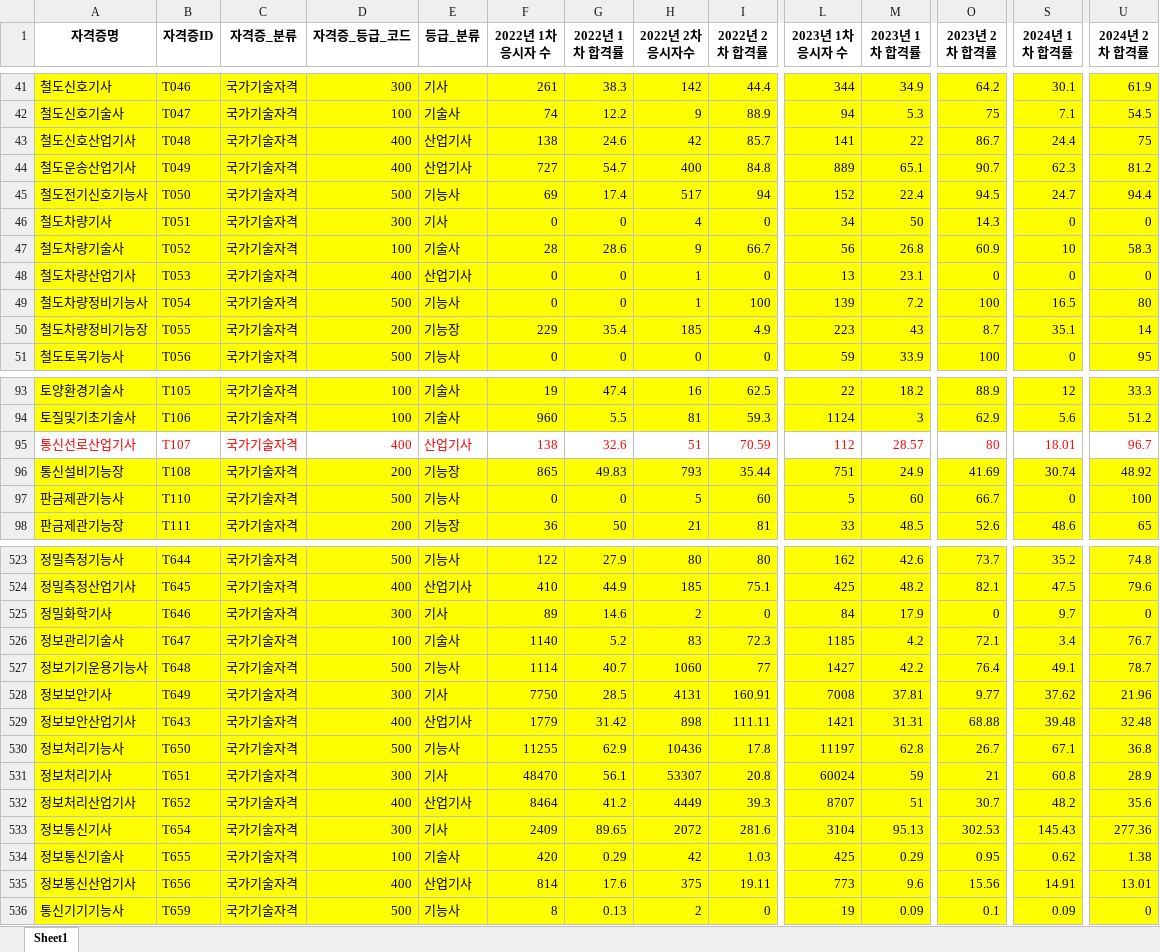
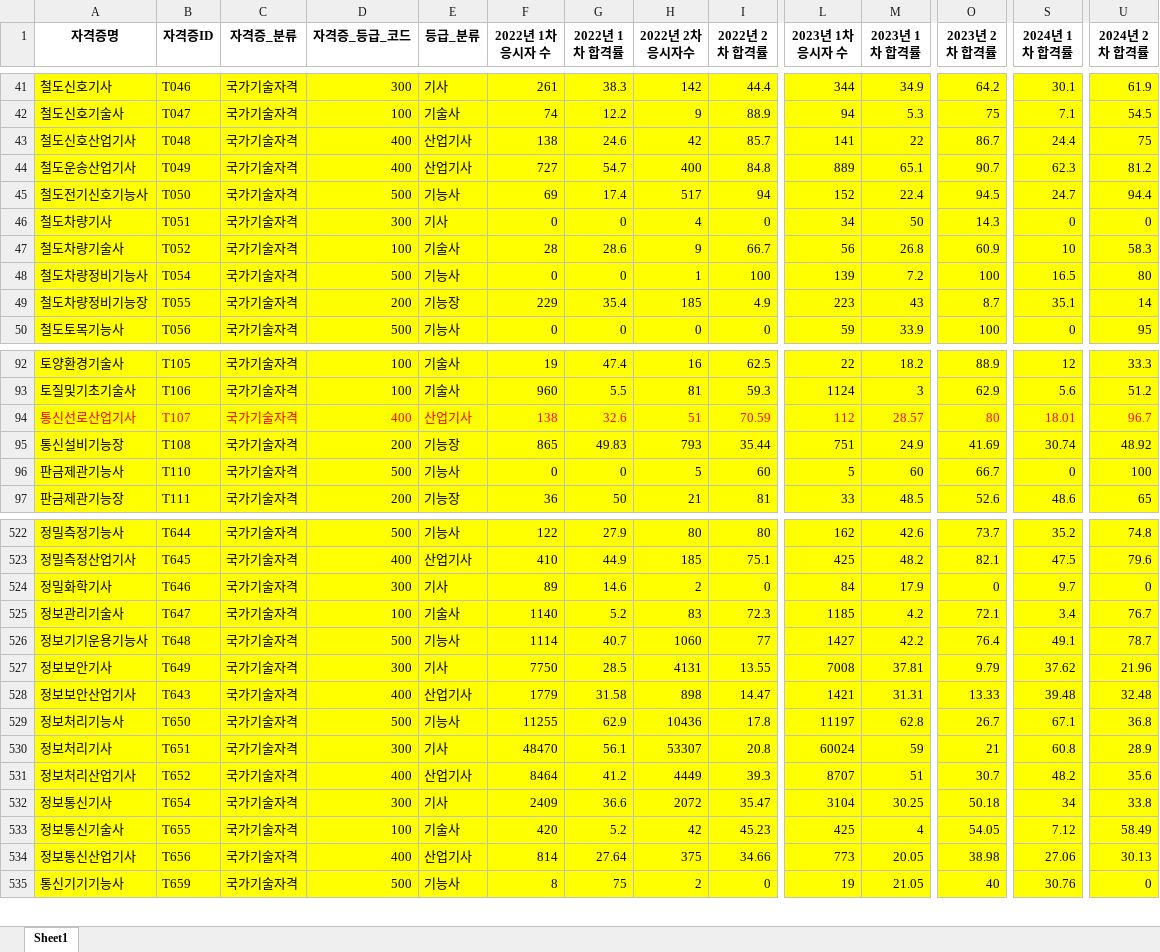
Before and after one commit to multiful/Certification_Streamlit, an Excel workbook: 1010자격증데이터_통합.xlsx, sheet Sheet1, drawn as a sheet; only a part is shown, gaps mark what is left out; values as stored, in another font and other column widths than the file's, no borders; charts and pictures not drawn; removed rows and columns are numbered as before the commit, all else as after; rows hold the shown columns only; the diff covers the shown part only; the diff names each change by its address in the sheet, - before the commit and + after, or states it on an @@ line.

```diff
--- a/1010자격증데이터_통합.xlsx (sheet Sheet1)
+++ b/1010자격증데이터_통합.xlsx (sheet Sheet1)
-row 48: 철도차량산업기사 | T053 | 국가기술자격 | 400 | 산업기사 | 0 | 0 | 1 | 0 | 13 | 23.1 | 0 | 0 | 0
-A94:U94 fill: none
+A94:U94 fill: #FFFF00
-I527 (2022년 2차 합격률): 160.91
+I527 (2022년 2차 합격률): 13.55
-O527 (2023년 2차 합격률): 9.77
+O527 (2023년 2차 합격률): 9.79
-G528 (2022년 1차 합격률): 31.42
+G528 (2022년 1차 합격률): 31.58
-I528 (2022년 2차 합격률): 111.11
+I528 (2022년 2차 합격률): 14.47
-O528 (2023년 2차 합격률): 68.88
+O528 (2023년 2차 합격률): 13.33
-G532 (2022년 1차 합격률): 89.65
+G532 (2022년 1차 합격률): 36.6
-I532 (2022년 2차 합격률): 281.6
+I532 (2022년 2차 합격률): 35.47
-M532 (2023년 1차 합격률): 95.13
+M532 (2023년 1차 합격률): 30.25
-O532 (2023년 2차 합격률): 302.53
+O532 (2023년 2차 합격률): 50.18
-S532 (2024년 1차 합격률): 145.43
+S532 (2024년 1차 합격률): 34
-U532 (2024년 2차 합격률): 277.36
+U532 (2024년 2차 합격률): 33.8
-G533 (2022년 1차 합격률): 0.29
+G533 (2022년 1차 합격률): 5.2
-I533 (2022년 2차 합격률): 1.03
+I533 (2022년 2차 합격률): 45.23
-M533 (2023년 1차 합격률): 0.29
+M533 (2023년 1차 합격률): 4
-O533 (2023년 2차 합격률): 0.95
+O533 (2023년 2차 합격률): 54.05
-S533 (2024년 1차 합격률): 0.62
+S533 (2024년 1차 합격률): 7.12
-U533 (2024년 2차 합격률): 1.38
+U533 (2024년 2차 합격률): 58.49
-G534 (2022년 1차 합격률): 17.6
+G534 (2022년 1차 합격률): 27.64
-I534 (2022년 2차 합격률): 19.11
+I534 (2022년 2차 합격률): 34.66
-M534 (2023년 1차 합격률): 9.6
+M534 (2023년 1차 합격률): 20.05
-O534 (2023년 2차 합격률): 15.56
+O534 (2023년 2차 합격률): 38.98
-S534 (2024년 1차 합격률): 14.91
+S534 (2024년 1차 합격률): 27.06
-U534 (2024년 2차 합격률): 13.01
+U534 (2024년 2차 합격률): 30.13
-G535 (2022년 1차 합격률): 0.13
+G535 (2022년 1차 합격률): 75
-M535 (2023년 1차 합격률): 0.09
+M535 (2023년 1차 합격률): 21.05
-O535 (2023년 2차 합격률): 0.1
+O535 (2023년 2차 합격률): 40
-S535 (2024년 1차 합격률): 0.09
+S535 (2024년 1차 합격률): 30.76
```
Also changed, not shown: 58 edited cells and cell formats elsewhere in this sheet, formulas that keep their value, charts or pictures, 1 other file.
